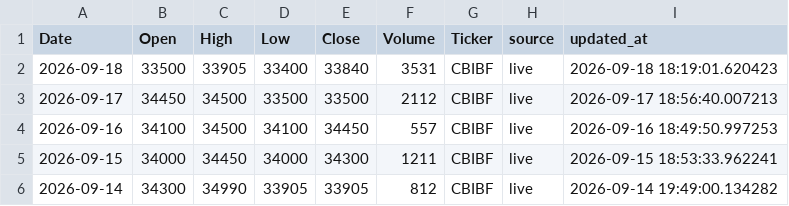
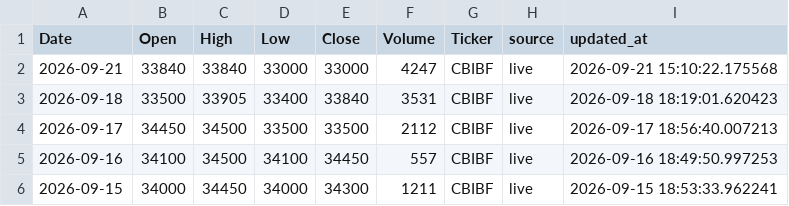
Before and after one commit to dkonanjp/dbbrvm, a CSV file: dbhistorical/CBIBF.csv, drawn as a sheet; only a part is shown; the shorter side is filled out with more unchanged rows; the diff names each change by its address in the sheet, - before the commit and + after, or states it on an @@ line.

```diff
--- a/dbhistorical/CBIBF.csv
+++ b/dbhistorical/CBIBF.csv
+row 2: 2026-09-21 | 33840 | 33840 | 33000 | 33000 | 4247 | CBIBF | live | 2026-09-21 15:10:22.175568
```
Also changed, not shown: dbhistorical/BICB.csv, dbhistorical/BOAC.csv, 44 other files.
